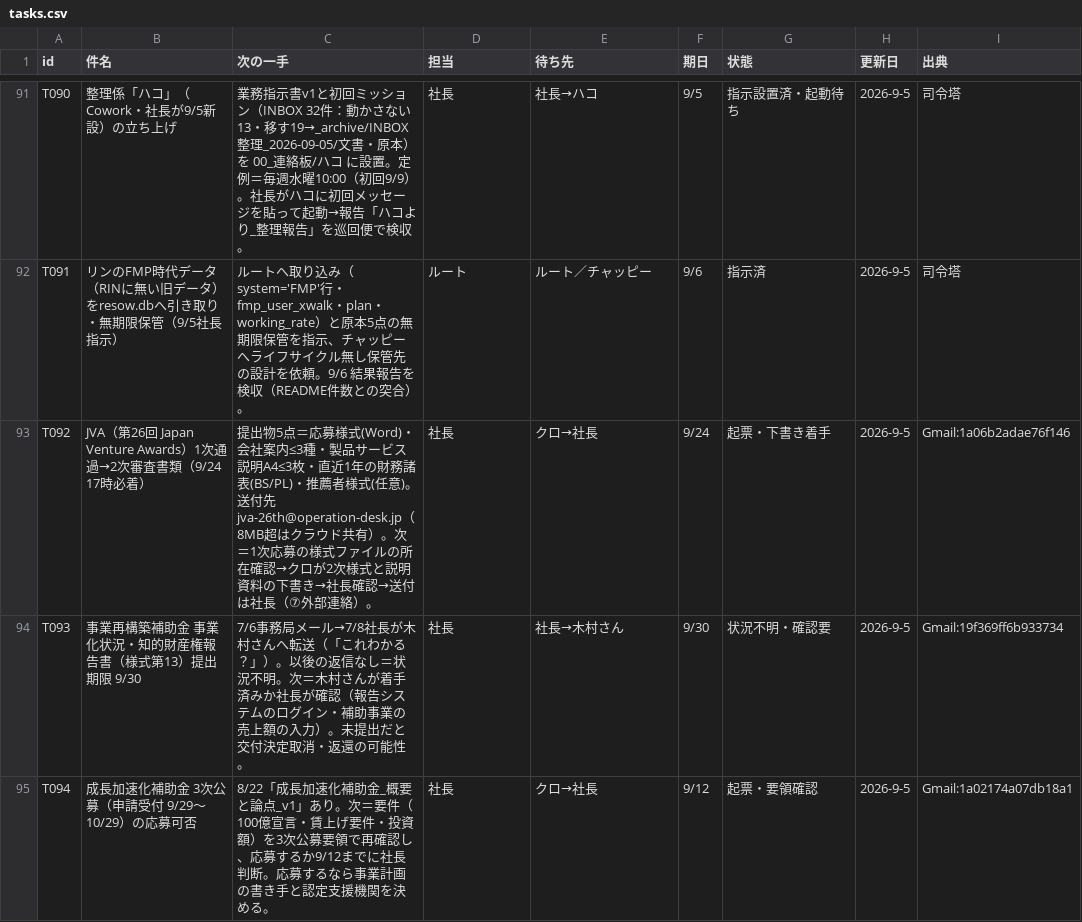
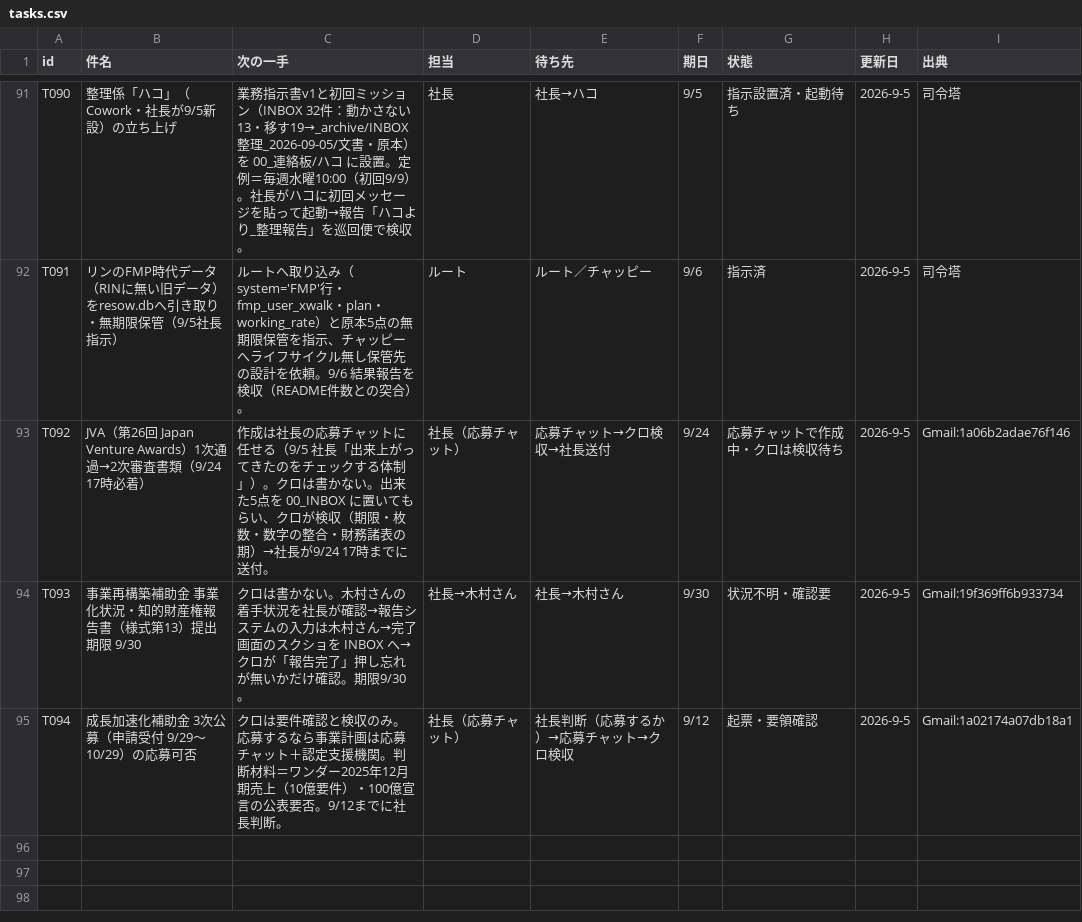
Before and after one commit to kumasan99/cloude, a CSV file: docs/ledger/tasks.csv, drawn as a sheet; only a part is shown, gaps mark what is left out.

```diff
--- a/docs/ledger/tasks.csv
+++ b/docs/ledger/tasks.csv
@@ -92,4 +92,4 @@ T090,整理係「ハコ」（Cowork・社長が9/5新設）の立ち上げ,業
 T091,リンのFMP時代データ（RINに無い旧データ）をresow.dbへ引き取り・無期限保管（9/5社長指示）,ルートへ取り込み（system='FMP'行・fmp_user_xwalk・plan・working_rate）と原本5点の無期限保管を指示、チャッピーへライフサイクル無し保管先の設計を依頼。9/6 結果報告を検収（README件数との突合）。,ルート,ルート／チャッピー,9/6,指示済,2026-9-5,司令塔
-T092,JVA（第26回 Japan Venture Awards）1次通過→2次審査書類（9/24 17時必着）,提出物5点＝応募様式(Word)・会社案内≤3種・製品サービス説明A4≤3枚・直近1年の財務諸表(BS/PL)・推薦者様式(任意)。送付先 jva-26th@operation-desk.jp（8MB超はクラウド共有）。次＝1次応募の様式ファイルの所在確認→クロが2次様式と説明資料の下書き→社長確認→送付は社長（⑦外部連絡）。,社長,クロ→社長,9/24,起票・下書き着手,2026-9-5,Gmail:1a06b2adae76f146
-T093,事業再構築補助金 事業化状況・知的財産権報告書（様式第13）提出期限 9/30,7/6事務局メール→7/8社長が木村さんへ転送（「これわかる？」）。以後の返信なし＝状況不明。次＝木村さんが着手済みか社長が確認（報告システムのログイン・補助事業の売上額の入力）。未提出だと交付決定取消・返還の可能性。,社長,社長→木村さん,9/30,状況不明・確認要,2026-9-5,Gmail:19f369ff6b933734
-T094,成長加速化補助金 3次公募（申請受付 9/29〜10/29）の応募可否,8/22「成長加速化補助金_概要と論点_v1」あり。次＝要件（100億宣言・賃上げ要件・投資額）を3次公募要領で再確認し、応募するか9/12までに社長判断。応募するなら事業計画の書き手と認定支援機関を決める。,社長,クロ→社長,9/12,起票・要領確認,2026-9-5,Gmail:1a02174a07db18a1
+T092,JVA（第26回 Japan Venture Awards）1次通過→2次審査書類（9/24 17時必着）,作成は社長の応募チャットに任せる（9/5 社長「出来上がってきたのをチェックする体制」）。クロは書かない。出来た5点を 00_INBOX に置いてもらい、クロが検収（期限・枚数・数字の整合・財務諸表の期）→社長が9/24 17時までに送付。,社長（応募チャット）,応募チャット→クロ検収→社長送付,9/24,応募チャットで作成中・クロは検収待ち,2026-9-5,Gmail:1a06b2adae76f146
+T093,事業再構築補助金 事業化状況・知的財産権報告書（様式第13）提出期限 9/30,クロは書かない。木村さんの着手状況を社長が確認→報告システムの入力は木村さん→完了画面のスクショを INBOX へ→クロが「報告完了」押し忘れが無いかだけ確認。期限9/30。,社長→木村さん,社長→木村さん,9/30,状況不明・確認要,2026-9-5,Gmail:19f369ff6b933734
+T094,成長加速化補助金 3次公募（申請受付 9/29〜10/29）の応募可否,クロは要件確認と検収のみ。応募するなら事業計画は応募チャット＋認定支援機関。判断材料＝ワンダー2025年12月期売上（10億要件）・100億宣言の公表要否。9/12までに社長判断。,社長（応募チャット）,社長判断（応募するか）→応募チャット→クロ検収,9/12,起票・要領確認,2026-9-5,Gmail:1a02174a07db18a1
```
